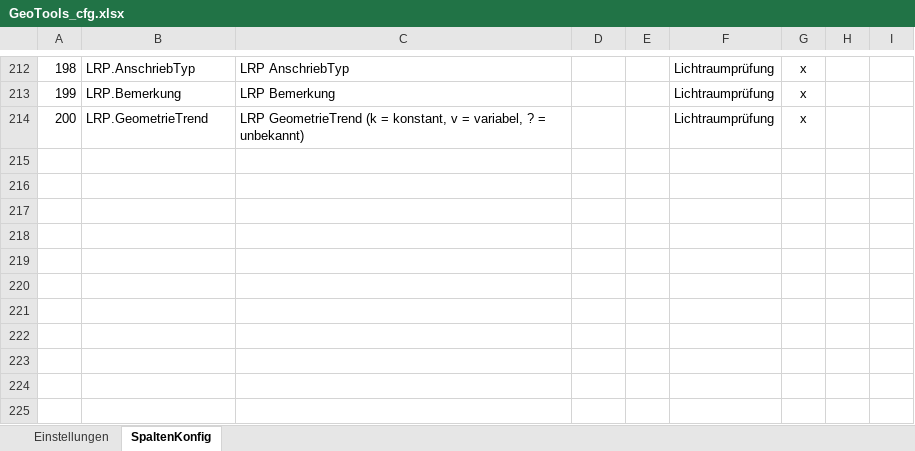
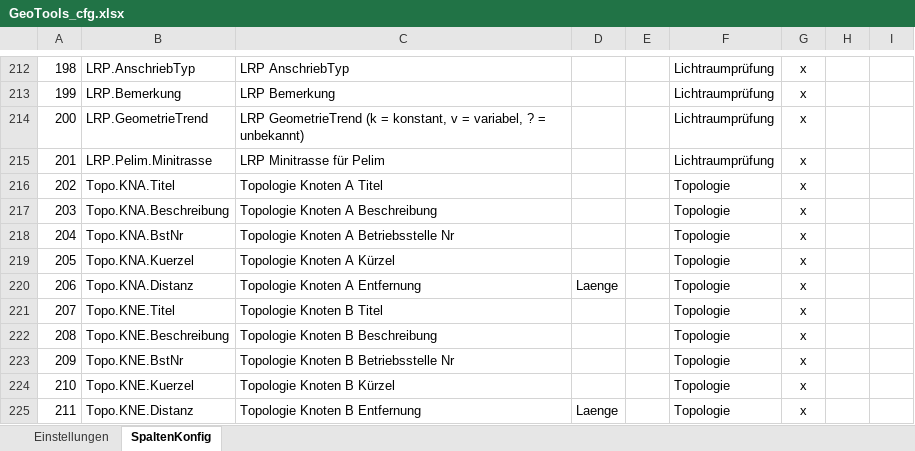
Before and after one commit to rschwenn/Rstyx.VBA.Excel.GeoTools, an Excel workbook: bin/GeoTools_cfg.xlsx, sheet SpaltenKonfig, drawn as a sheet; only a part is shown, gaps mark what is left out; values as stored, in another font and other column widths than the file's, no borders; charts and pictures not drawn; the diff names each change by its address in the sheet, - before the commit and + after, or states it on an @@ line.

Commit message:
GeoTools_cfg.xlsx: Neue Felder für Pelim: Topologie und Minitrasse

```diff
--- a/bin/GeoTools_cfg.xlsx (sheet SpaltenKonfig)
+++ b/bin/GeoTools_cfg.xlsx (sheet SpaltenKonfig)
+row 215: 201 | LRP.Pelim.Minitrasse | LRP Minitrasse für Pelim |  |  | Lichtraumprüfung | x
+row 216: 202 | Topo.KNA.Titel | Topologie Knoten A Titel |  |  | Topologie | x
+row 217: 203 | Topo.KNA.Beschreibung | Topologie Knoten A Beschreibung |  |  | Topologie | x
+row 218: 204 | Topo.KNA.BstNr | Topologie Knoten A Betriebsstelle Nr |  |  | Topologie | x
+row 219: 205 | Topo.KNA.Kuerzel | Topologie Knoten A Kürzel |  |  | Topologie | x
+row 220: 206 | Topo.KNA.Distanz | Topologie Knoten A Entfernung | Laenge |  | Topologie | x
+row 221: 207 | Topo.KNE.Titel | Topologie Knoten B Titel |  |  | Topologie | x
+row 222: 208 | Topo.KNE.Beschreibung | Topologie Knoten B Beschreibung |  |  | Topologie | x
+row 223: 209 | Topo.KNE.BstNr | Topologie Knoten B Betriebsstelle Nr |  |  | Topologie | x
+row 224: 210 | Topo.KNE.Kuerzel | Topologie Knoten B Kürzel |  |  | Topologie | x
+row 225: 211 | Topo.KNE.Distanz | Topologie Knoten B Entfernung | Laenge |  | Topologie | x
```
